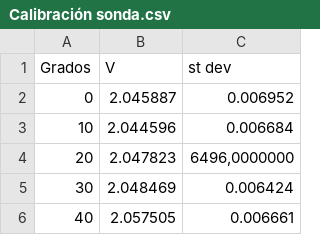
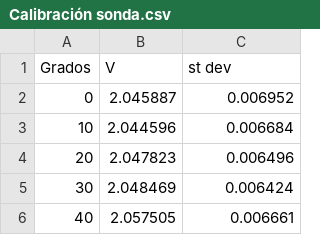
Before and after one commit to MaxGandini/Clase-9.-Magnetismo, a CSV file: Calibración sonda.csv, drawn as a sheet; only a part is shown.

Commit message:
Update Calibración sonda.csv

```diff
--- a/Calibración sonda.csv
+++ b/Calibración sonda.csv
@@ -3,3 +3,3 @@ Grados,V,st dev
 10,2.044596,0.006684
-20,2.047823,"6496,0000000"
+20,2.047823,0.006496
 30,2.048469,0.006424
```
